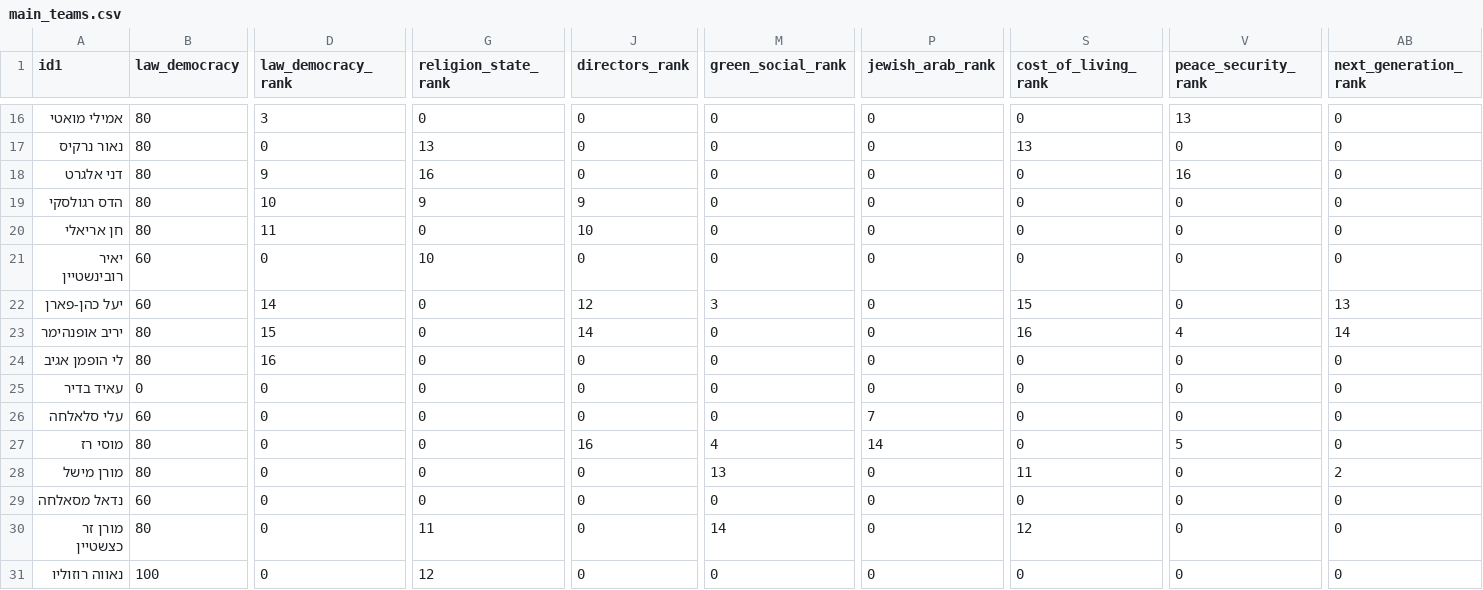
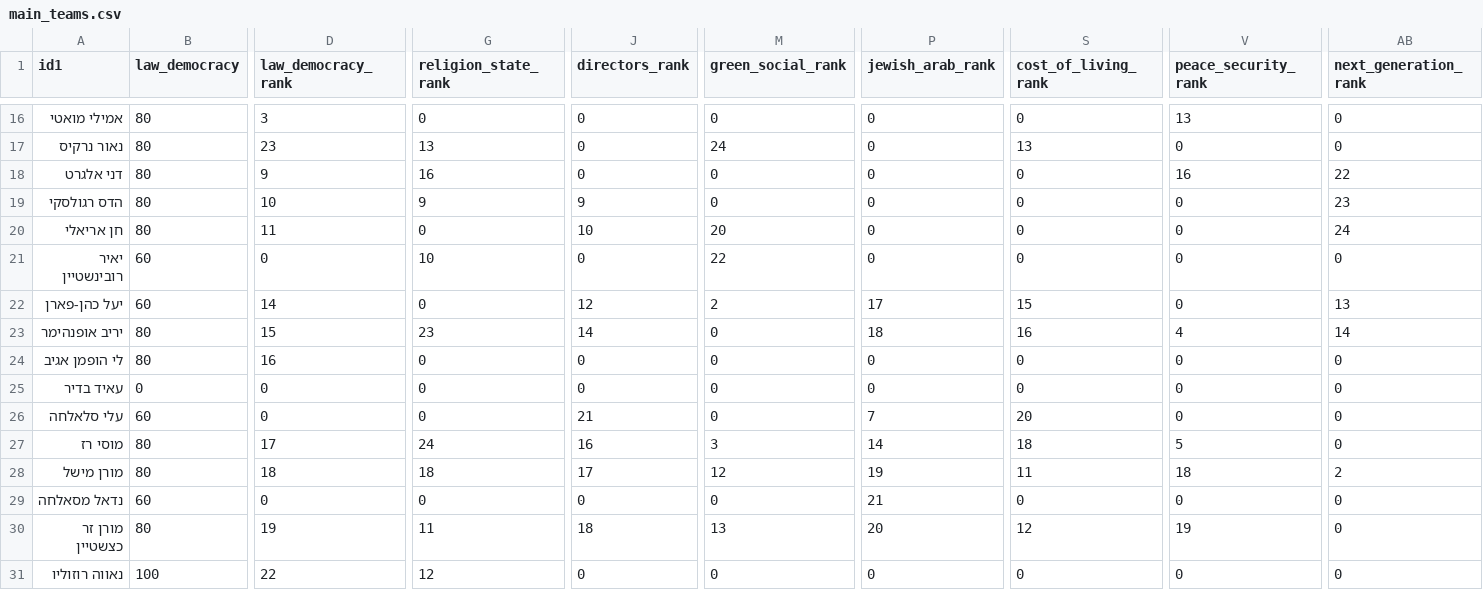
Before and after one commit to dbr-primaris/2026, a CSV file: main_teams.csv, drawn as a sheet; only a part is shown, gaps mark what is left out; the diff covers the shown part only; the diff names each change by its address in the sheet, - before the commit and + after, or states it on an @@ line.

```diff
--- a/main_teams.csv
+++ b/main_teams.csv
-D17 (law_democracy_rank): 0
+D17 (law_democracy_rank): 23
-M17 (green_social_rank): 0
+M17 (green_social_rank): 24
-AB18 (next_generation_rank): 0
+AB18 (next_generation_rank): 22
-AB19 (next_generation_rank): 0
+AB19 (next_generation_rank): 23
-M20 (green_social_rank): 0
+M20 (green_social_rank): 20
-AB20 (next_generation_rank): 0
+AB20 (next_generation_rank): 24
-M21 (green_social_rank): 0
+M21 (green_social_rank): 22
-M22 (green_social_rank): 3
+M22 (green_social_rank): 2
-P22 (jewish_arab_rank): 0
+P22 (jewish_arab_rank): 17
-G23 (religion_state_rank): 0
+G23 (religion_state_rank): 23
-P23 (jewish_arab_rank): 0
+P23 (jewish_arab_rank): 18
-J26 (directors_rank): 0
+J26 (directors_rank): 21
-S26 (cost_of_living_rank): 0
+S26 (cost_of_living_rank): 20
-D27 (law_democracy_rank): 0
+D27 (law_democracy_rank): 17
-G27 (religion_state_rank): 0
+G27 (religion_state_rank): 24
-M27 (green_social_rank): 4
+M27 (green_social_rank): 3
-S27 (cost_of_living_rank): 0
+S27 (cost_of_living_rank): 18
-D28 (law_democracy_rank): 0
+D28 (law_democracy_rank): 18
-G28 (religion_state_rank): 0
+G28 (religion_state_rank): 18
-J28 (directors_rank): 0
+J28 (directors_rank): 17
-M28 (green_social_rank): 13
+M28 (green_social_rank): 12
-P28 (jewish_arab_rank): 0
+P28 (jewish_arab_rank): 19
-V28 (peace_security_rank): 0
+V28 (peace_security_rank): 18
-P29 (jewish_arab_rank): 0
+P29 (jewish_arab_rank): 21
-D30 (law_democracy_rank): 0
+D30 (law_democracy_rank): 19
-J30 (directors_rank): 0
+J30 (directors_rank): 18
-M30 (green_social_rank): 14
+M30 (green_social_rank): 13
-P30 (jewish_arab_rank): 0
+P30 (jewish_arab_rank): 20
-V30 (peace_security_rank): 0
+V30 (peace_security_rank): 19
-D31 (law_democracy_rank): 0
+D31 (law_democracy_rank): 22
```
Also changed, not shown: 51 edited cells elsewhere in this file, 3 other files.
